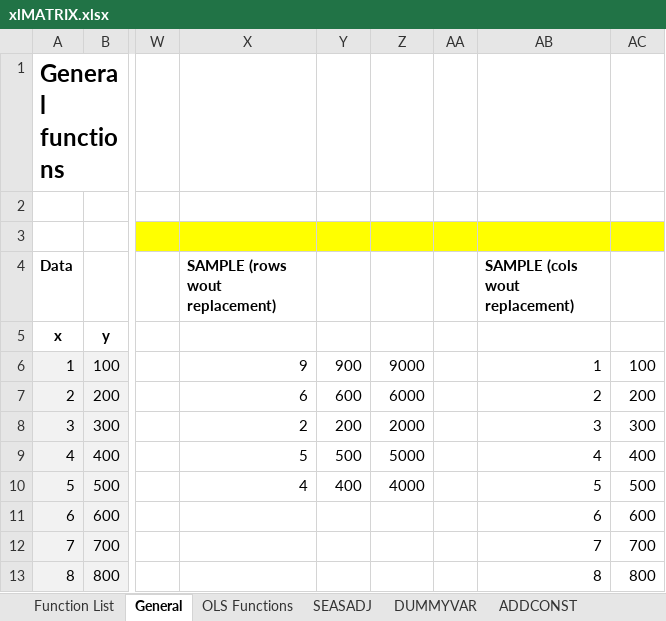
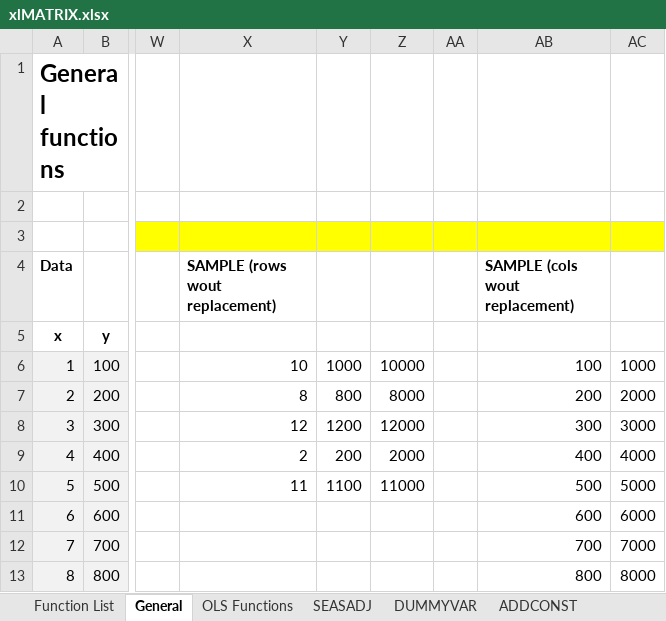
Before and after one commit to edugca/xlMATRIX, an Excel workbook: xlMATRIX.xlsx, sheet General, drawn as a sheet; only a part is shown, gaps mark what is left out; values as stored, in another font and other column widths than the file's, no borders; the diff covers the shown part only; the diff names each change by its address in the sheet, - before the commit and + after, or states it on an @@ line.

```diff
--- a/xlMATRIX.xlsx (sheet General)
+++ b/xlMATRIX.xlsx (sheet General)
-X6 (SAMPLE (rows wout replacement)): 9
+X6 (SAMPLE (rows wout replacement)): 10
-Y6: 900
+Y6: 1000
-Z6: 9000
+Z6: 10000
-AB6 (SAMPLE (cols wout replacement)): 1
+AB6 (SAMPLE (cols wout replacement)): 100
-AC6: 100
+AC6: 1000
-X7 (SAMPLE (rows wout replacement)): 6
+X7 (SAMPLE (rows wout replacement)): 8
-Y7: 600
+Y7: 800
-Z7: 6000
+Z7: 8000
-AB7 (SAMPLE (cols wout replacement)): 2
+AB7 (SAMPLE (cols wout replacement)): 200
-AC7: 200
+AC7: 2000
-X8 (SAMPLE (rows wout replacement)): 2
+X8 (SAMPLE (rows wout replacement)): 12
-Y8: 200
+Y8: 1200
-Z8: 2000
+Z8: 12000
-AB8 (SAMPLE (cols wout replacement)): 3
+AB8 (SAMPLE (cols wout replacement)): 300
-AC8: 300
+AC8: 3000
-X9 (SAMPLE (rows wout replacement)): 5
+X9 (SAMPLE (rows wout replacement)): 2
-Y9: 500
+Y9: 200
-Z9: 5000
+Z9: 2000
-AB9 (SAMPLE (cols wout replacement)): 4
+AB9 (SAMPLE (cols wout replacement)): 400
-AC9: 400
+AC9: 4000
-X10 (SAMPLE (rows wout replacement)): 4
+X10 (SAMPLE (rows wout replacement)): 11
-Y10: 400
+Y10: 1100
-Z10: 4000
+Z10: 11000
-AB10 (SAMPLE (cols wout replacement)): 5
+AB10 (SAMPLE (cols wout replacement)): 500
-AC10: 500
+AC10: 5000
-AB11 (SAMPLE (cols wout replacement)): 6
+AB11 (SAMPLE (cols wout replacement)): 600
-AC11: 600
+AC11: 6000
-AB12 (SAMPLE (cols wout replacement)): 7
+AB12 (SAMPLE (cols wout replacement)): 700
-AC12: 700
+AC12: 7000
-AB13 (SAMPLE (cols wout replacement)): 8
+AB13 (SAMPLE (cols wout replacement)): 800
-AC13: 800
+AC13: 8000
```
Also changed, not shown: 29 edited cells elsewhere in this sheet, sheet OLS Functions, sheet ADDTREND, sheet Function List, formulas that keep their value.
